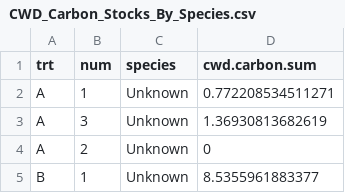
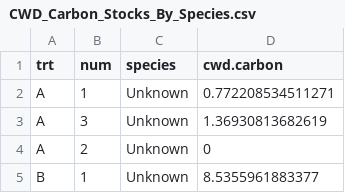
Before and after one commit to chelseamarpeterson/Floodplain-Restoration-Experiment, a CSV file: Tree_Analysis/Clean_Data/CWD_Carbon_Stocks_By_Species.csv, drawn as a sheet; only a part is shown.

```diff
--- a/Tree_Analysis/Clean_Data/CWD_Carbon_Stocks_By_Species.csv
+++ b/Tree_Analysis/Clean_Data/CWD_Carbon_Stocks_By_Species.csv
@@ -1,2 +1,2 @@
-"trt","num","species","cwd.carbon.sum"
+"trt","num","species","cwd.carbon"
 "A","1","Unknown",0.772208534511271
```
Also changed, not shown: Tree_Analysis/Clean_Data/LiveStem_Carbon_Stocks_By_Species.csv, 4 other files.
